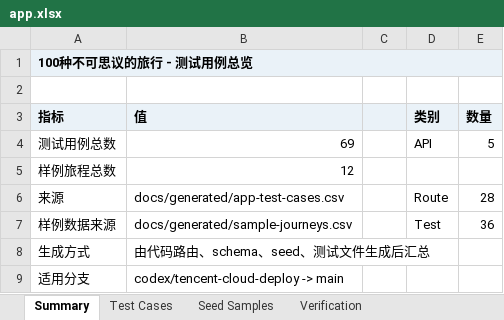
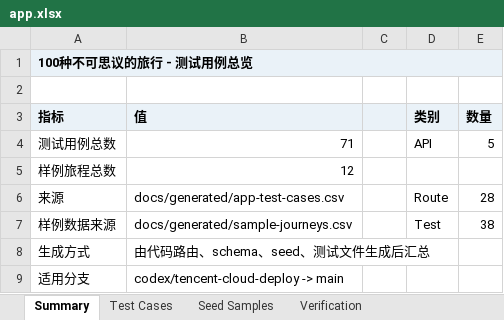
Before and after one commit to LibertychaserUS/100-journeys, an Excel workbook: app.xlsx, sheet Summary, drawn as a sheet; values as stored, in another font and other column widths than the file's, no borders; the diff names each change by its address in the sheet, - before the commit and + after, or states it on an @@ line.

```diff
--- a/app.xlsx (sheet Summary)
+++ b/app.xlsx (sheet Summary)
-B4 (值): 69
+B4 (值): 71
-E7 (数量): 36
+E7 (数量): 38
```
Also changed, not shown: sheet Test Cases, 37 other files.
